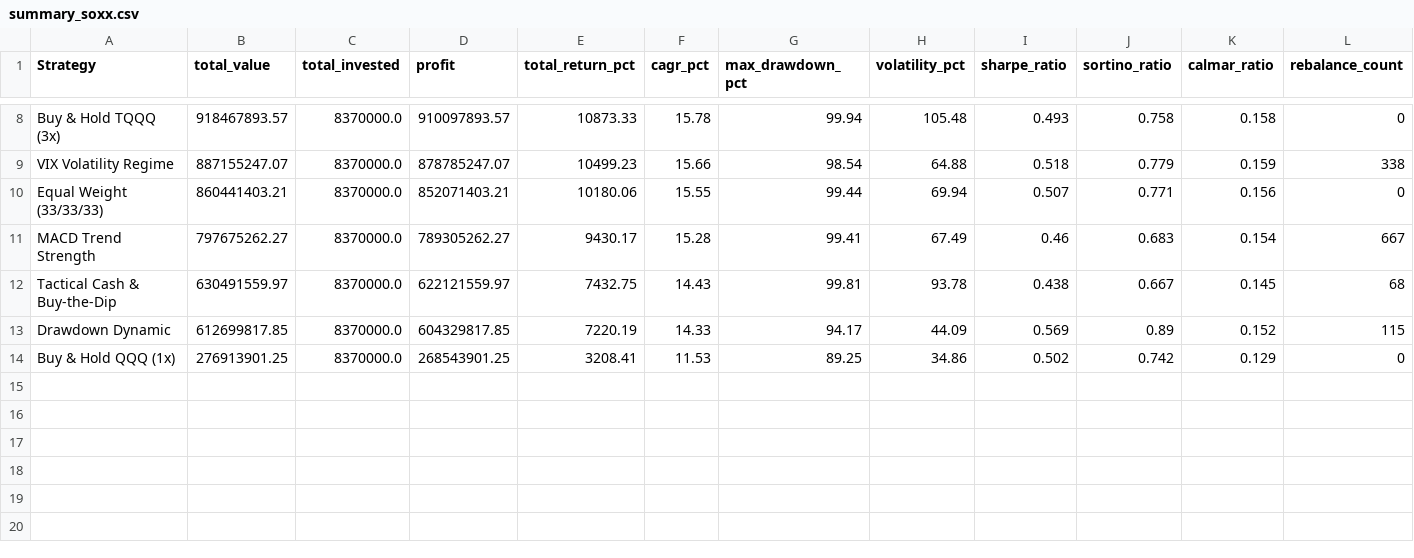
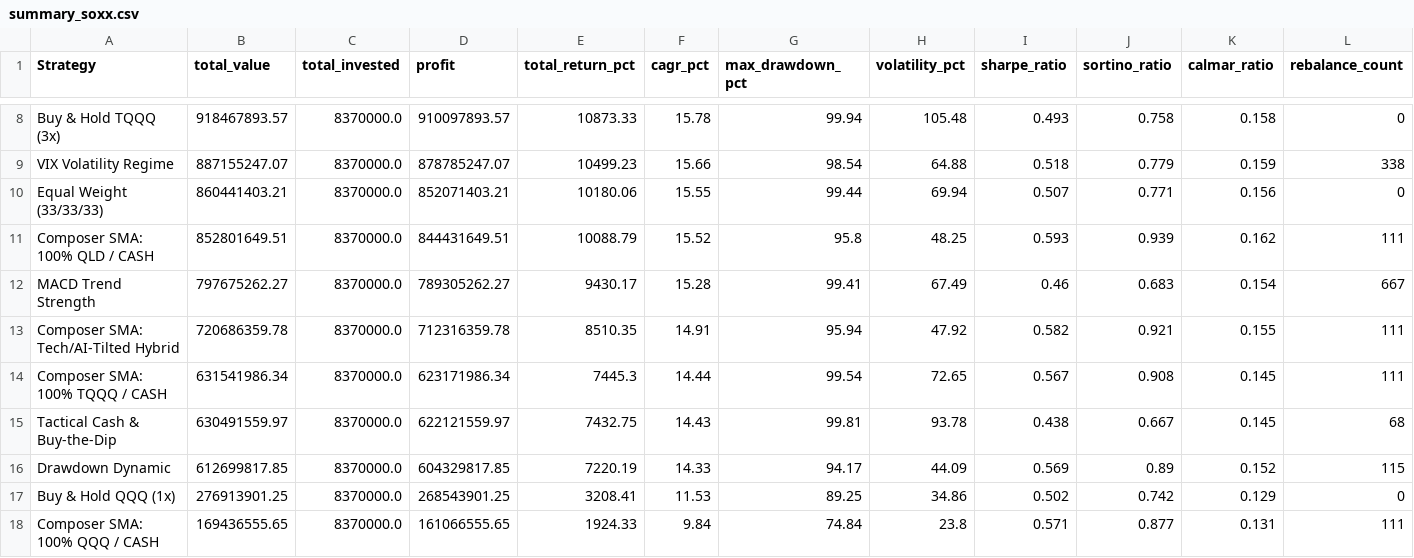
Before and after one commit to roeiburstein/Leverage-Lab, a CSV file: results/summary_soxx.csv, drawn as a sheet; only a part is shown, gaps mark what is left out; rows hold the shown columns only; the diff names each change by its address in the sheet, - before the commit and + after, or states it on an @@ line.

```diff
--- a/results/summary_soxx.csv
+++ b/results/summary_soxx.csv
+row 11: Composer SMA: 100% QLD / CASH | 852801649.51 | 8370000.0 | 844431649.51 | 10088.79 | 15.52 | 95.8 | 48.25 | 0.593 | 0.939 | 0.162 | 111
+row 13: Composer SMA: Tech/AI-Tilted Hybrid | 720686359.78 | 8370000.0 | 712316359.78 | 8510.35 | 14.91 | 95.94 | 47.92 | 0.582 | 0.921 | 0.155 | 111
+row 14: Composer SMA: 100% TQQQ / CASH | 631541986.34 | 8370000.0 | 623171986.34 | 7445.3 | 14.44 | 99.54 | 72.65 | 0.567 | 0.908 | 0.145 | 111
+row 18: Composer SMA: 100% QQQ / CASH | 169436555.65 | 8370000.0 | 161066555.65 | 1924.33 | 9.84 | 74.84 | 23.8 | 0.571 | 0.877 | 0.131 | 111
```
Also changed, not shown: results/summary_qqq.csv, 6 other files.
